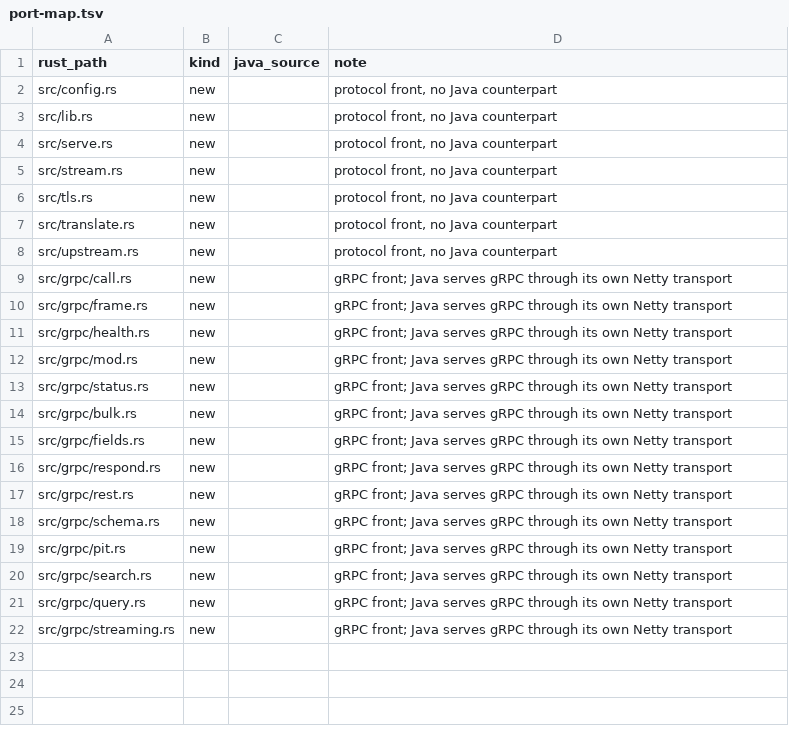
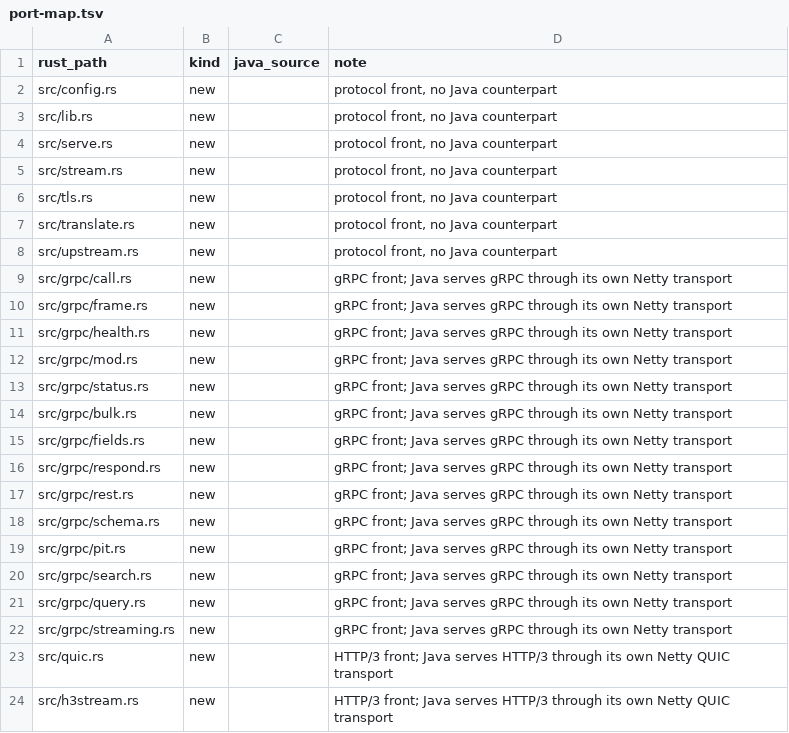
Before and after one commit to huyz0/opensearch-serverless, a TSV file: crates/edge/port-map.tsv, drawn as a sheet.

Commit message:
feat(edge): serve HTTP/3 over QUIC on its own UDP port (#631)
Spec: docs/specs/http3-front/SPEC.md

```diff
--- a/crates/edge/port-map.tsv
+++ b/crates/edge/port-map.tsv
@@ -22 +22,3 @@ src/grpc/query.rs	new		gRPC front; Java serves gRPC through its own Netty transp
 src/grpc/streaming.rs	new		gRPC front; Java serves gRPC through its own Netty transport
+src/quic.rs	new		HTTP/3 front; Java serves HTTP/3 through its own Netty QUIC transport
+src/h3stream.rs	new		HTTP/3 front; Java serves HTTP/3 through its own Netty QUIC transport
```
Also changed, not shown: 27 other files.
